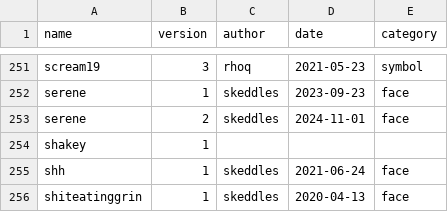
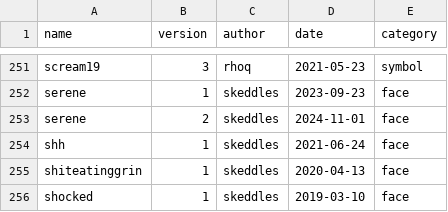
Before and after one commit to lospec/emoji-archive, a CSV file: credits.csv, drawn as a sheet; only a part is shown, gaps mark what is left out; the shorter side is filled out with more unchanged rows; the diff names each change by its address in the sheet, - before the commit and + after, or states it on an @@ line.

Commit message:
validation now ensures credits specify all fields

```diff
--- a/credits.csv
+++ b/credits.csv
-row 254: shakey | 1
```
Also changed, not shown: 1 other file.
